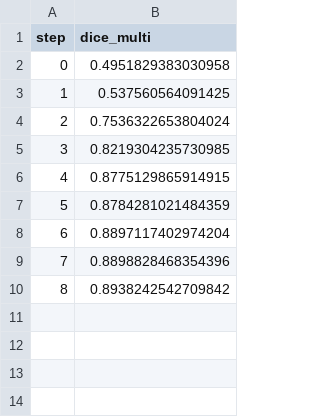
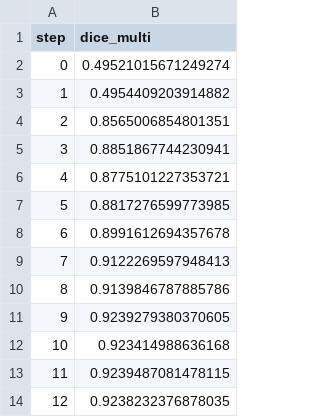
Before and after one commit to iterative/example-get-started-experiments, a TSV file: results/train/plots/metrics/dice_multi.tsv, drawn as a sheet.

```diff
--- a/results/train/plots/metrics/dice_multi.tsv
+++ b/results/train/plots/metrics/dice_multi.tsv
@@ -1,10 +1,14 @@
 step	dice_multi
-0	0.4951829383030958
-1	0.537560564091425
-2	0.7536322653804024
-3	0.8219304235730985
-4	0.8775129865914915
-5	0.8784281021484359
-6	0.8897117402974204
-7	0.8898828468354396
-8	0.8938242542709842
+0	0.49521015671249274
+1	0.4954409203914882
+2	0.8565006854801351
+3	0.8851867744230941
+4	0.8775101227353721
+5	0.8817276599773985
+6	0.8991612694357678
+7	0.9122269597948413
+8	0.9139846787885786
+9	0.9239279380370605
+10	0.923414988636168
+11	0.9239487081478115
+12	0.9238232376878035
```
Also changed, not shown: results/train/plots/metrics/eval/loss.tsv, results/train/plots/metrics/train/loss.tsv, 18 other files.
